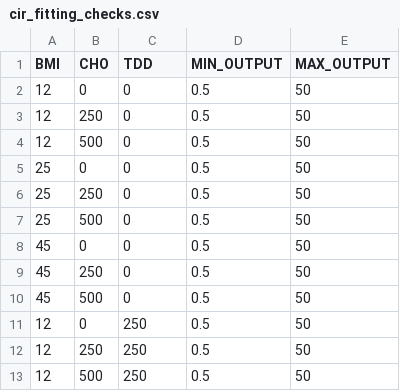
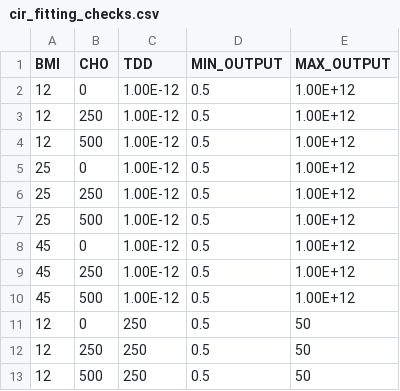
Before and after one commit to novalegra/jaeb-equations, a CSV file: config/cir_fitting_checks.csv, drawn as a sheet; only a part is shown.

Commit message:
update fit checks to better approximate infinity

```diff
--- a/config/cir_fitting_checks.csv
+++ b/config/cir_fitting_checks.csv
@@ -1,11 +1,11 @@
 BMI,CHO,TDD,MIN_OUTPUT,MAX_OUTPUT
-12,0,0,0.5,50
-12,250,0,0.5,50
-12,500,0,0.5,50
-25,0,0,0.5,50
-25,250,0,0.5,50
-25,500,0,0.5,50
-45,0,0,0.5,50
-45,250,0,0.5,50
-45,500,0,0.5,50
+12,0,1.00E-12,0.5,1.00E+12
+12,250,1.00E-12,0.5,1.00E+12
+12,500,1.00E-12,0.5,1.00E+12
+25,0,1.00E-12,0.5,1.00E+12
+25,250,1.00E-12,0.5,1.00E+12
+25,500,1.00E-12,0.5,1.00E+12
+45,0,1.00E-12,0.5,1.00E+12
+45,250,1.00E-12,0.5,1.00E+12
+45,500,1.00E-12,0.5,1.00E+12
 12,0,250,0.5,50
```
Also changed, not shown: config/basal_fitting_checks.csv, config/isf_fitting_checks.csv.
